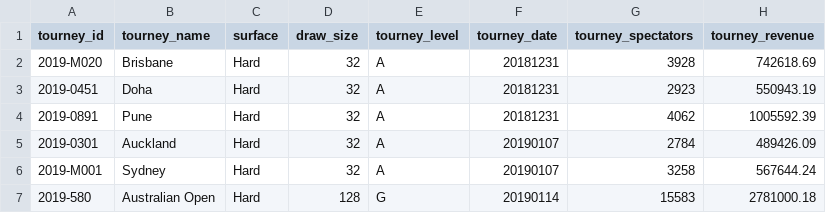
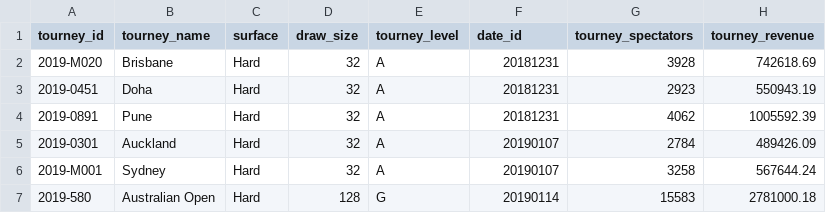
Before and after one commit to Mariabba/Lab_DS_tennisDF, a CSV file: data/tournaments.csv, drawn as a sheet; only a part is shown.

Commit message:
tourney_date -> date_id

```diff
--- a/data/tournaments.csv
+++ b/data/tournaments.csv
@@ -1,2 +1,2 @@
-tourney_id,tourney_name,surface,draw_size,tourney_level,tourney_date,tourney_spectators,tourney_revenue
+tourney_id,tourney_name,surface,draw_size,tourney_level,date_id,tourney_spectators,tourney_revenue
 2019-M020,Brisbane,Hard,32,A,20181231,3928,742618.69
```
Also changed, not shown: 1 other file.
